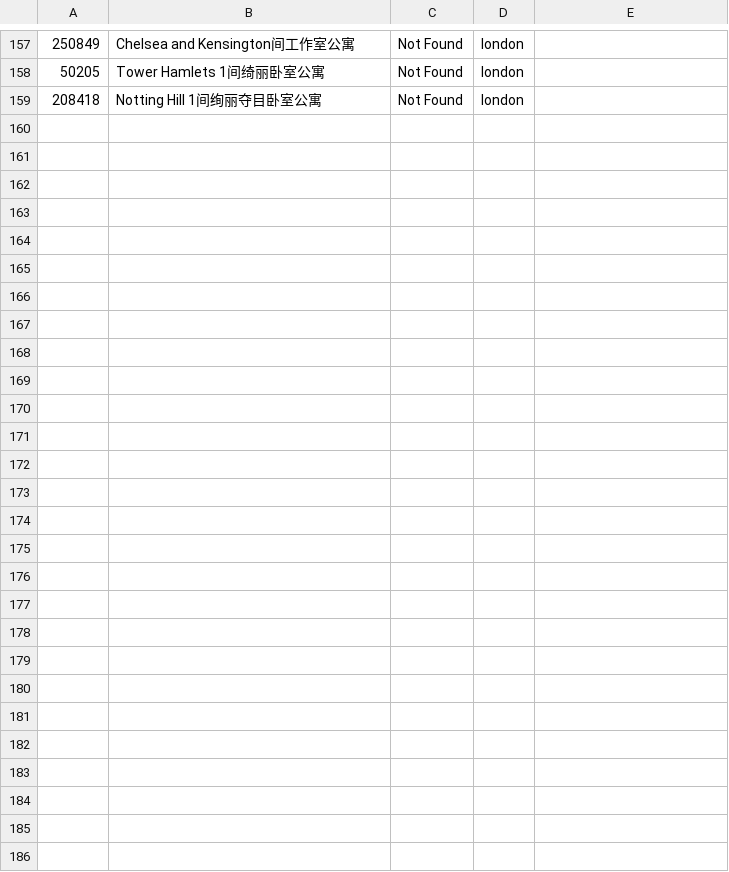
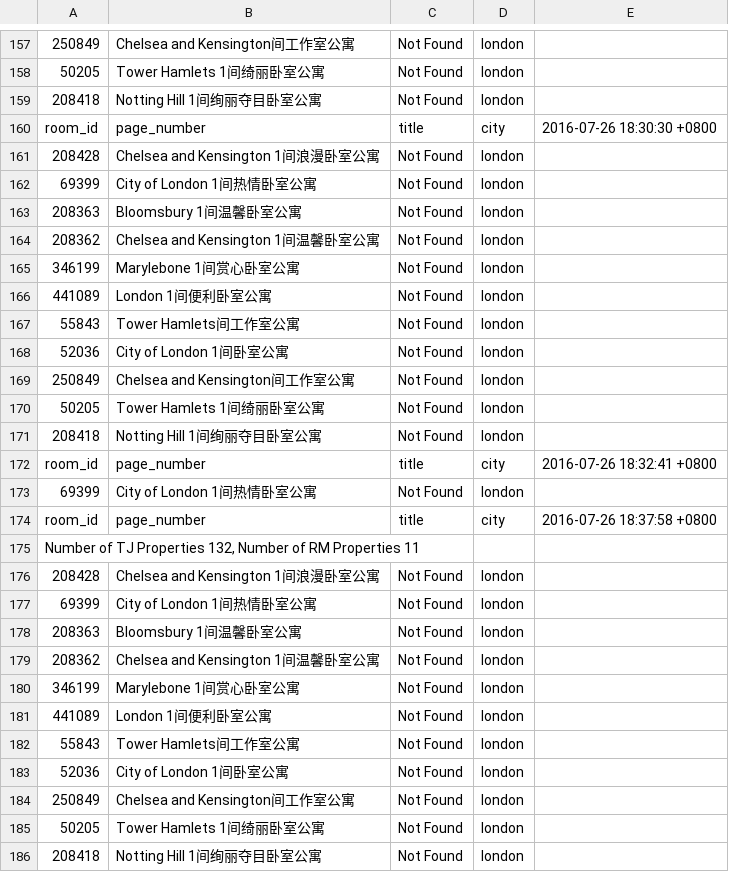
Before and after one commit to benhawker/search-scraper, a CSV file: results_2016-07-26.csv, drawn as a sheet; only a part is shown, gaps mark what is left out; the diff names each change by its address in the sheet, - before the commit and + after, or states it on an @@ line.

```diff
--- a/results_2016-07-26.csv
+++ b/results_2016-07-26.csv
+row 160: room_id | page_number | title | city | 2016-07-26 18:30:30 +0800
+row 161: 208428 | Chelsea and Kensington 1间浪漫卧室公寓 | Not Found | london
+row 162: 69399 | City of London 1间热情卧室公寓 | Not Found | london
+row 163: 208363 | Bloomsbury 1间温馨卧室公寓 | Not Found | london
+row 164: 208362 | Chelsea and Kensington 1间温馨卧室公寓 | Not Found | london
+row 165: 346199 | Marylebone 1间赏心卧室公寓 | Not Found | london
+row 166: 441089 | London 1间便利卧室公寓 | Not Found | london
+row 167: 55843 | Tower Hamlets间工作室公寓 | Not Found | london
+row 168: 52036 | City of London 1间卧室公寓 | Not Found | london
+row 169: 250849 | Chelsea and Kensington间工作室公寓 | Not Found | london
+row 170: 50205 | Tower Hamlets 1间绮丽卧室公寓 | Not Found | london
+row 171: 208418 | Notting Hill 1间绚丽夺目卧室公寓 | Not Found | london
+row 172: room_id | page_number | title | city | 2016-07-26 18:32:41 +0800
+row 173: 69399 | City of London 1间热情卧室公寓 | Not Found | london
+row 174: room_id | page_number | title | city | 2016-07-26 18:37:58 +0800
+row 175: Number of TJ Properties 132, Number of RM Properties 11
+row 176: 208428 | Chelsea and Kensington 1间浪漫卧室公寓 | Not Found | london
+row 177: 69399 | City of London 1间热情卧室公寓 | Not Found | london
+row 178: 208363 | Bloomsbury 1间温馨卧室公寓 | Not Found | london
+row 179: 208362 | Chelsea and Kensington 1间温馨卧室公寓 | Not Found | london
+row 180: 346199 | Marylebone 1间赏心卧室公寓 | Not Found | london
+row 181: 441089 | London 1间便利卧室公寓 | Not Found | london
+row 182: 55843 | Tower Hamlets间工作室公寓 | Not Found | london
+row 183: 52036 | City of London 1间卧室公寓 | Not Found | london
+row 184: 250849 | Chelsea and Kensington间工作室公寓 | Not Found | london
+row 185: 50205 | Tower Hamlets 1间绮丽卧室公寓 | Not Found | london
+row 186: 208418 | Notting Hill 1间绚丽夺目卧室公寓 | Not Found | london
```
Also changed, not shown: 2 other files.
